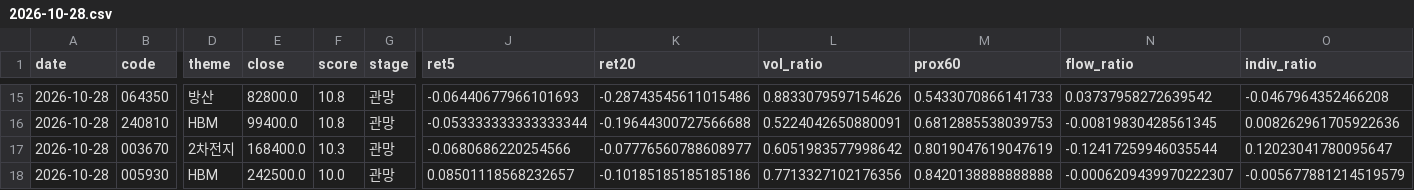
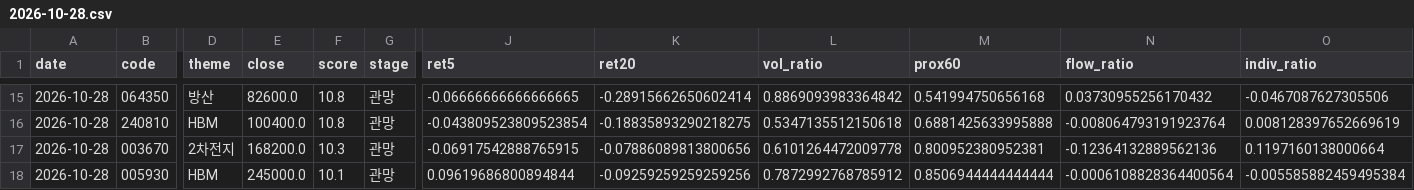
Before and after one commit to dydwns135135/-, a CSV file: kr/2026-10-28.csv, drawn as a sheet; only a part is shown, gaps mark what is left out; the diff covers the shown part only; the diff names each change by its address in the sheet, - before the commit and + after, or states it on an @@ line.

```diff
--- a/kr/2026-10-28.csv
+++ b/kr/2026-10-28.csv
-E15 (close): 82800.0
+E15 (close): 82600.0
-J15 (ret5): -0.06440677966101693
+J15 (ret5): -0.06666666666666665
-K15 (ret20): -0.28743545611015486
+K15 (ret20): -0.28915662650602414
-L15 (vol_ratio): 0.8833079597154626
+L15 (vol_ratio): 0.8869093983364842
-M15 (prox60): 0.5433070866141733
+M15 (prox60): 0.541994750656168
-N15 (flow_ratio): 0.03737958272639542
+N15 (flow_ratio): 0.03730955256170432
-O15 (indiv_ratio): -0.0467964352466208
+O15 (indiv_ratio): -0.0467087627305506
-E16 (close): 99400.0
+E16 (close): 100400.0
-J16 (ret5): -0.053333333333333344
+J16 (ret5): -0.043809523809523854
-K16 (ret20): -0.19644300727566688
+K16 (ret20): -0.18835893290218275
-L16 (vol_ratio): 0.5224042650880091
+L16 (vol_ratio): 0.5347135512150618
-M16 (prox60): 0.6812885538039753
+M16 (prox60): 0.6881425633995888
-N16 (flow_ratio): -0.00819830428561345
+N16 (flow_ratio): -0.008064793191923764
-O16 (indiv_ratio): 0.008262961705922636
+O16 (indiv_ratio): 0.008128397652669619
-E17 (close): 168400.0
+E17 (close): 168200.0
-J17 (ret5): -0.0680686220254566
+J17 (ret5): -0.06917542888765915
-K17 (ret20): -0.07776560788608977
+K17 (ret20): -0.07886089813800656
-L17 (vol_ratio): 0.6051983577998642
+L17 (vol_ratio): 0.6101264472009778
-M17 (prox60): 0.8019047619047619
+M17 (prox60): 0.800952380952381
-N17 (flow_ratio): -0.12417259946035544
+N17 (flow_ratio): -0.12364132889562136
-O17 (indiv_ratio): 0.12023041780095647
+O17 (indiv_ratio): 0.1197160138000664
-E18 (close): 242500.0
+E18 (close): 245000.0
-F18 (score): 10.0
+F18 (score): 10.1
-J18 (ret5): 0.08501118568232657
+J18 (ret5): 0.09619686800894844
-K18 (ret20): -0.10185185185185186
+K18 (ret20): -0.09259259259259256
-L18 (vol_ratio): 0.7713327102176356
+L18 (vol_ratio): 0.7872992768785912
-M18 (prox60): 0.8420138888888888
+M18 (prox60): 0.8506944444444444
-N18 (flow_ratio): -0.0006209439970222307
+N18 (flow_ratio): -0.0006108828364400564
-O18 (indiv_ratio): -0.005677881214519579
+O18 (indiv_ratio): -0.005585882459495384
```
Also changed, not shown: 1 added row, 1 removed row and 110 edited cells elsewhere in this file.
